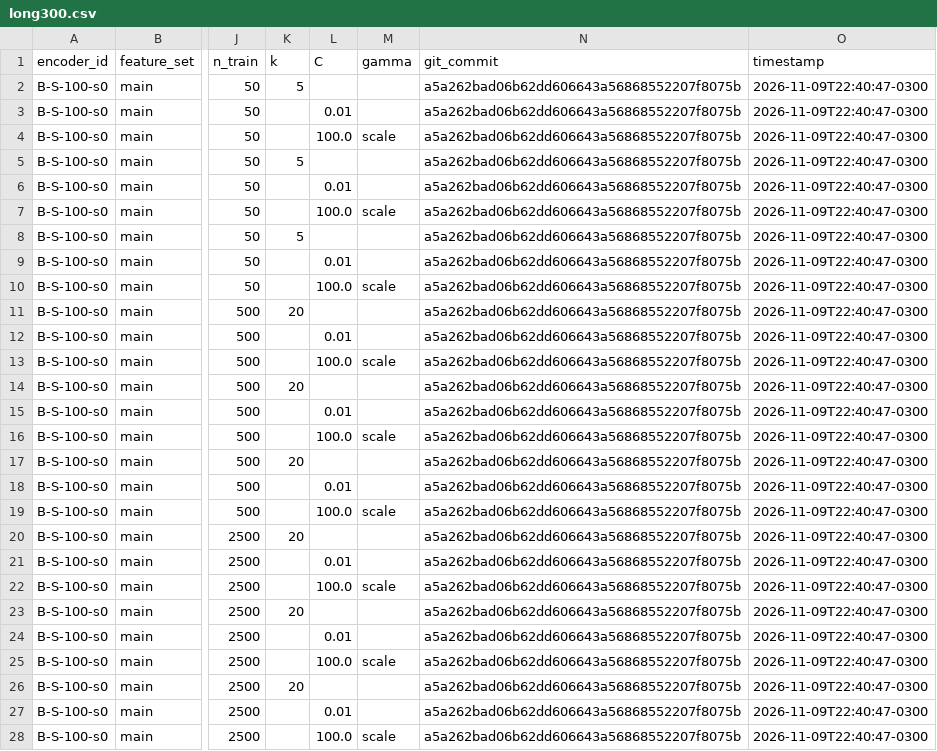
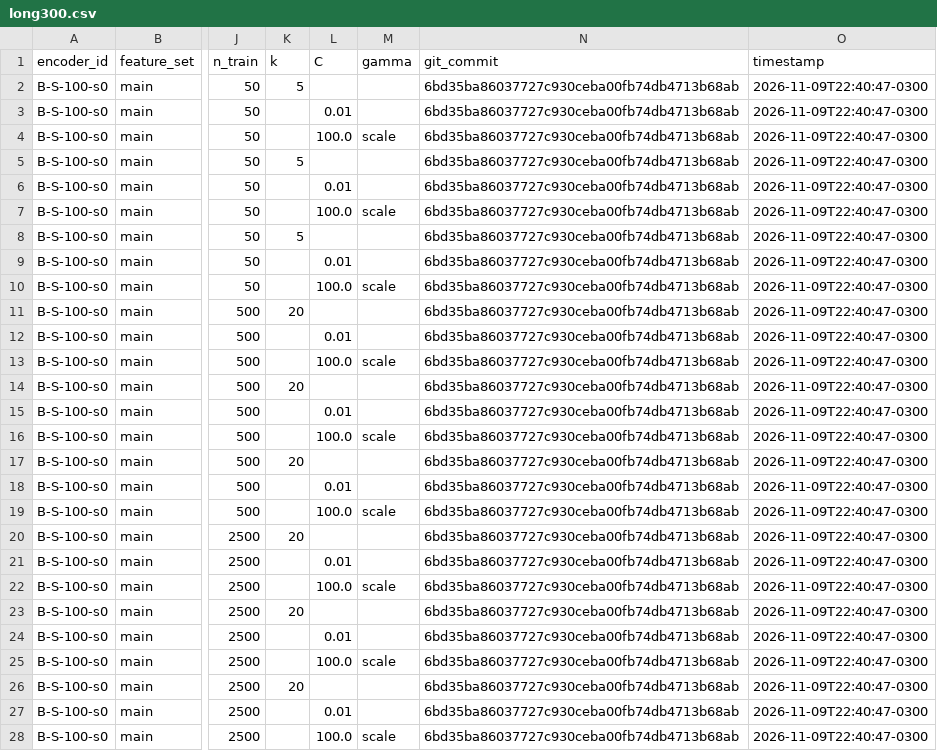
Before and after one commit to nelliDev/mo433, a CSV file: report/extras/long300.csv, drawn as a sheet; only a part is shown, gaps mark what is left out; the diff covers the shown part only; the diff names each change by its address in the sheet, - before the commit and + after, or states it on an @@ line.

```diff
--- a/report/extras/long300.csv
+++ b/report/extras/long300.csv
-N2:N28 (git_commit): a5a262bad06b62dd606643a56868552207f8075b
+N2:N28 (git_commit): 6bd35ba86037727c930ceba00fb74db4713b68ab
```
Also changed, not shown: 117 edited cells elsewhere in this file, report/eurosat/extras/lejepa.csv, report/eurosat/results.csv, 5 other files.
